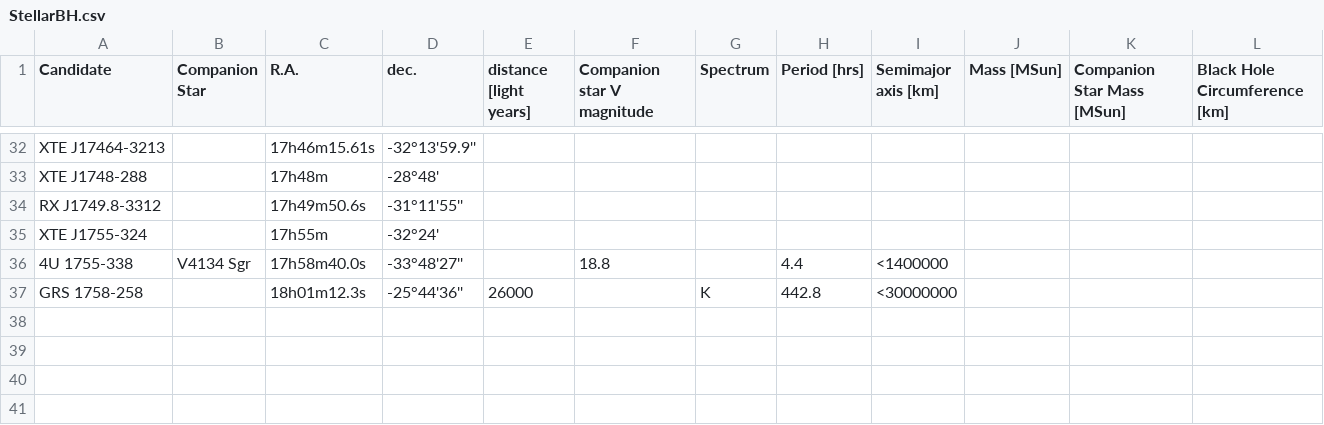
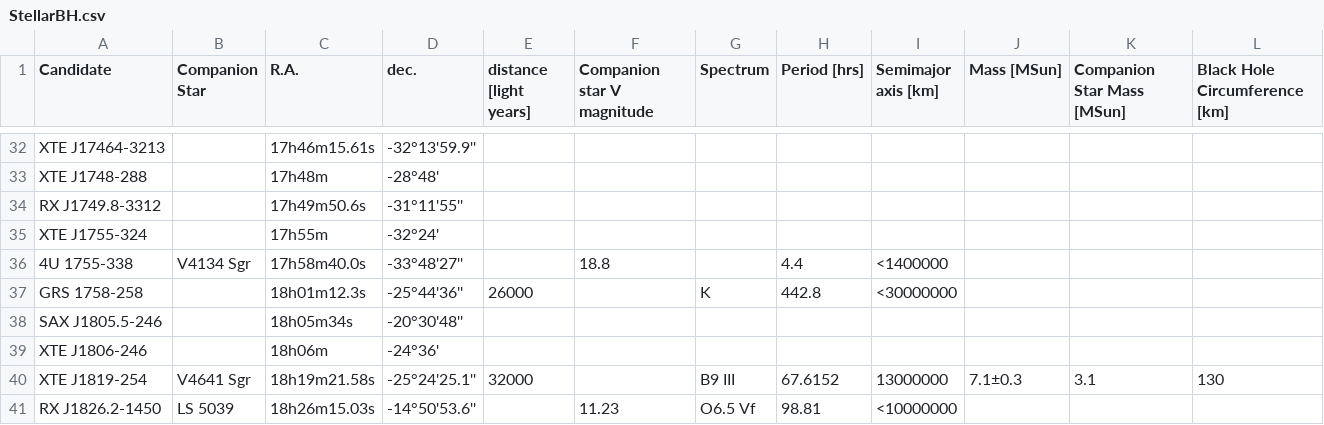
Before and after one commit to ashcat2005/RealBlackHoles, a CSV file: StellarBH.csv, drawn as a sheet; only a part is shown, gaps mark what is left out; the diff names each change by its address in the sheet, - before the commit and + after, or states it on an @@ line.

Commit message:
Update StellarBH.csv

```diff
--- a/StellarBH.csv
+++ b/StellarBH.csv
+row 38: SAX J1805.5-246 |  | 18h05m34s | -20°30'48''
+row 39: XTE J1806-246 |  | 18h06m | -24°36'
+row 40: XTE J1819-254 | V4641 Sgr | 18h19m21.58s | -25°24'25.1'' | 32000 |  | B9 III | 67.6152 | 13000000 | 7.1±0.3 | 3.1 | 130
+row 41: RX J1826.2-1450 | LS 5039 | 18h26m15.03s | -14°50'53.6'' |  | 11.23 | O6.5 Vf | 98.81 | <10000000
```
